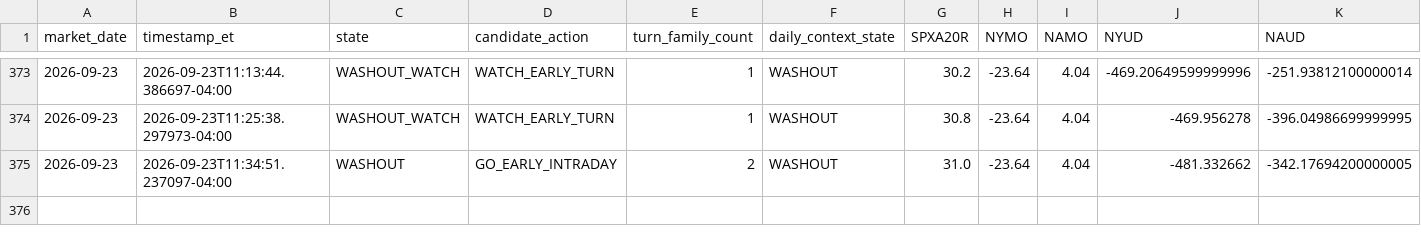
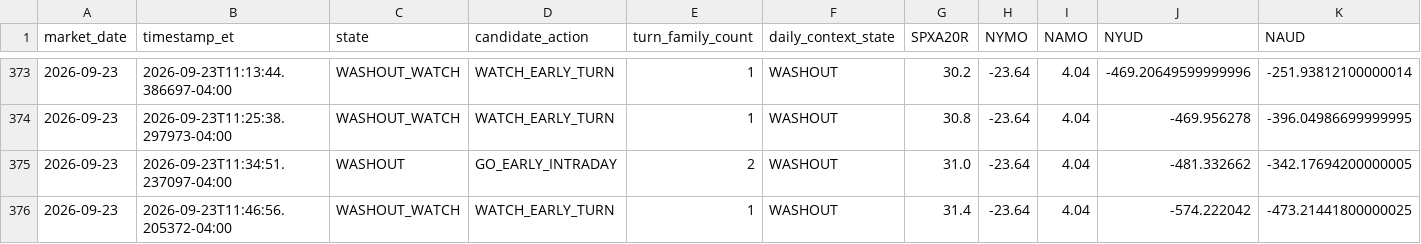
Before and after one commit to arjunthak0522/swing-intelligence, a CSV file: data/reentry/exhaustion_intraday_history.csv, drawn as a sheet; only a part is shown, gaps mark what is left out; rows hold the shown columns only; the diff names each change by its address in the sheet, - before the commit and + after, or states it on an @@ line.

```diff
--- a/data/reentry/exhaustion_intraday_history.csv
+++ b/data/reentry/exhaustion_intraday_history.csv
+row 376: 2026-09-23 | 2026-09-23T11:46:56.205372-04:00 | WASHOUT_WATCH | WATCH_EARLY_TURN | 1 | WASHOUT | 31.4 | -23.64 | 4.04 | -574.222042 | -473.21441800000025
```
Also changed, not shown: data/reentry/skew_intraday_history.csv, data/reentry/unified_engine_history.csv, 2 other files.
